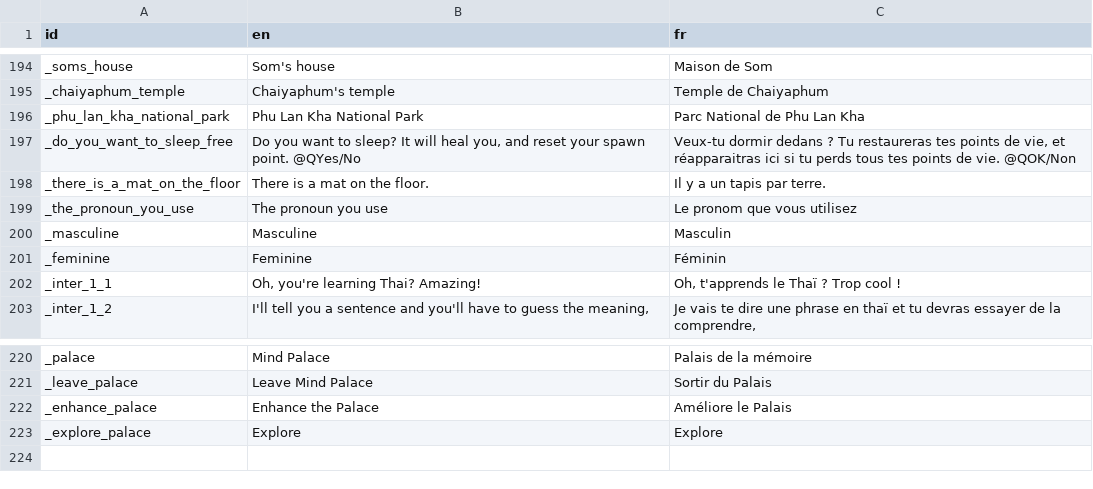
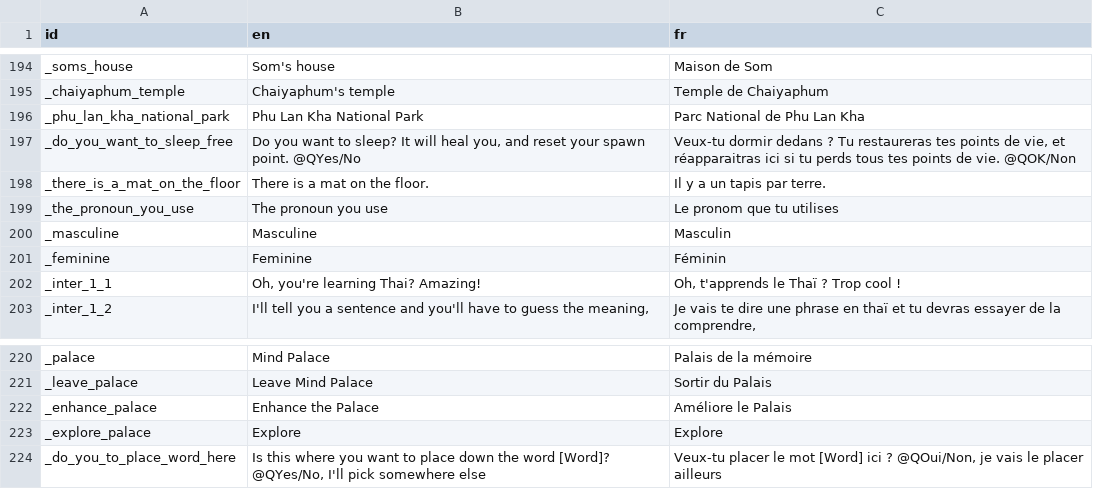
Before and after one commit to alexisthegalaxy/once-upon-a-thai-2, a CSV file: Localisation/localisation.csv, drawn as a sheet; only a part is shown, gaps mark what is left out.

Commit message:
Can place down words in the Palace.

```diff
--- a/Localisation/localisation.csv
+++ b/Localisation/localisation.csv
@@ -198,3 +198,3 @@ _do_you_want_to_sleep_free,"Do you want to sleep? It will heal you, and reset yo
 _there_is_a_mat_on_the_floor,There is a mat on the floor.,Il y a un tapis par terre.
-_the_pronoun_you_use,The pronoun you use,Le pronom que vous utilisez
+_the_pronoun_you_use,The pronoun you use,Le pronom que tu utilises
 _masculine,Masculine,Masculin
@@ -223 +223,2 @@ _enhance_palace,Enhance the Palace,Améliore le Palais
 _explore_palace,Explore,Explore
+_do_you_to_place_word_here,"Is this where you want to place down the word [Word]? @QYes/No, I'll pick somewhere else","Veux-tu placer le mot [Word] ici ? @QOui/Non, je vais le placer ailleurs"
```
Also changed, not shown: 21 other files.
